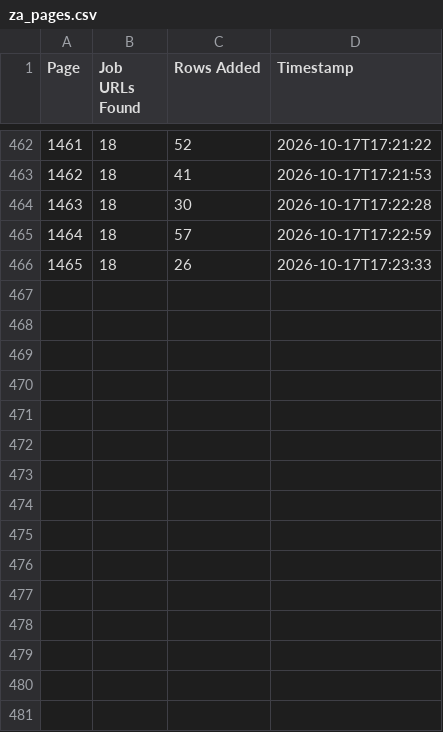
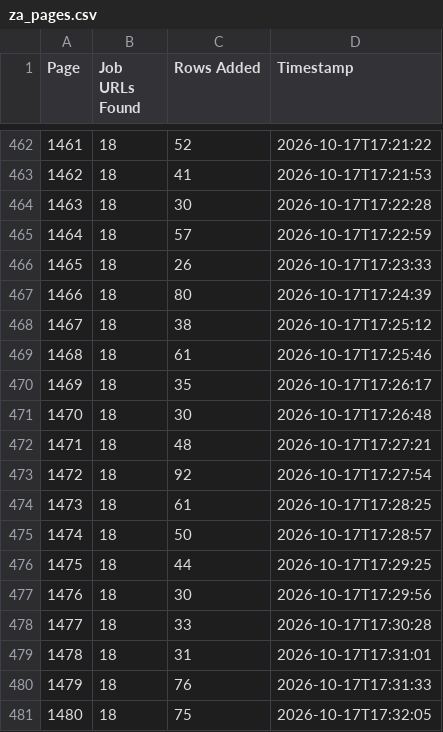
Before and after one commit to janety2000/za-1001-1500, a CSV file: za_pages.csv, drawn as a sheet; only a part is shown, gaps mark what is left out.

```diff
--- a/za_pages.csv
+++ b/za_pages.csv
@@ -466 +466,16 @@
 1465,18,26,2026-10-17T17:23:33
+1466,18,80,2026-10-17T17:24:39
+1467,18,38,2026-10-17T17:25:12
+1468,18,61,2026-10-17T17:25:46
+1469,18,35,2026-10-17T17:26:17
+1470,18,30,2026-10-17T17:26:48
+1471,18,48,2026-10-17T17:27:21
+1472,18,92,2026-10-17T17:27:54
+1473,18,61,2026-10-17T17:28:25
+1474,18,50,2026-10-17T17:28:57
+1475,18,44,2026-10-17T17:29:25
+1476,18,30,2026-10-17T17:29:56
+1477,18,33,2026-10-17T17:30:28
+1478,18,31,2026-10-17T17:31:01
+1479,18,76,2026-10-17T17:31:33
+1480,18,75,2026-10-17T17:32:05
```
Also changed, not shown: 2 other files.
